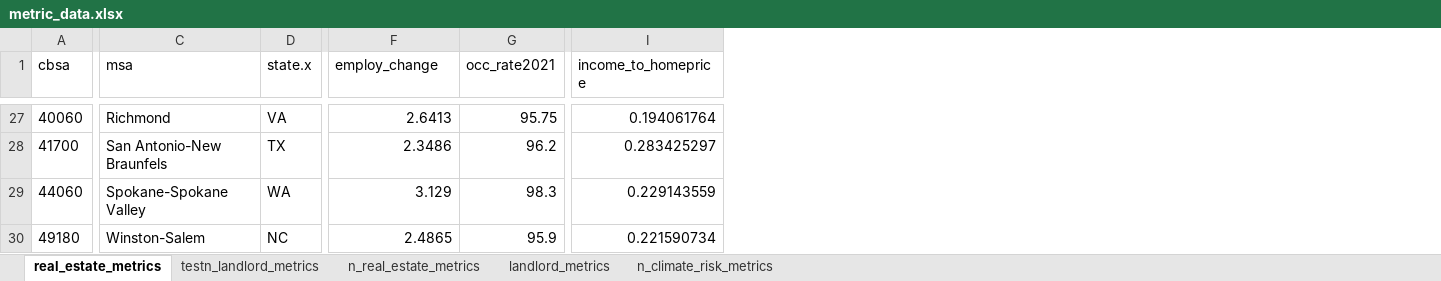
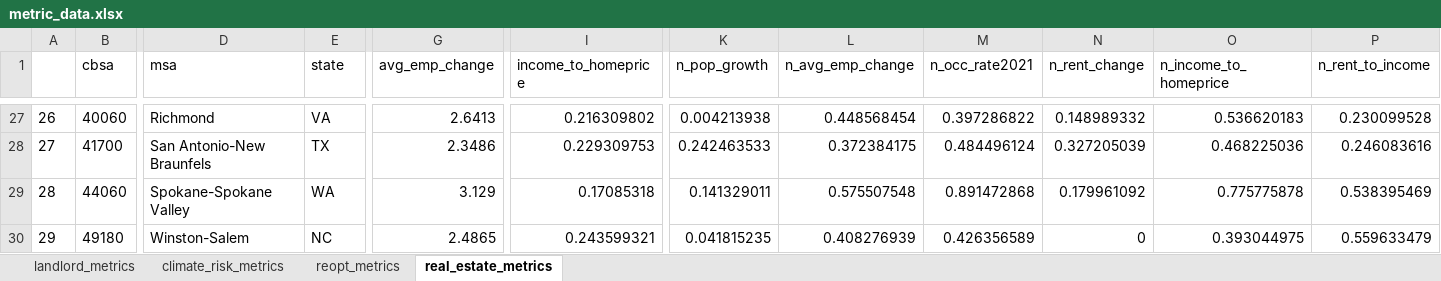
Before and after one commit to gbianch/ZNE_Capital_GP, an Excel workbook: data/intermediate/metric_data.xlsx, sheet real_estate_metrics, drawn as a sheet; only a part is shown, gaps mark what is left out; values as stored, in another font and other column widths than the file's, no borders; removed rows and columns are numbered as before the commit, all else as after; the diff covers the shown part only; the diff names each change by its address in the sheet, - before the commit and + after, or states it on an @@ line.

```diff
--- a/data/intermediate/metric_data.xlsx (sheet real_estate_metrics)
+++ b/data/intermediate/metric_data.xlsx (sheet real_estate_metrics)
-sheet tab: testn_landlord_metrics
-sheet tab: n_real_estate_metrics
-sheet tab: n_climate_risk_metrics
+sheet tab: climate_risk_metrics
+sheet tab: reopt_metrics
@@ sheet tab order changed: landlord_metrics | climate_risk_metrics | reopt_metrics | real_estate_metrics @@
+column A, rows 27-30: 26 | 27 | 28 | 29
-column G (occ_rate2021), rows 27-30: 95.75 | 96.2 | 98.3 | 95.9
+column K (n_pop_growth), rows 27-30: 0.004213938 | 0.242463533 | 0.141329011 | 0.041815235
+column L (n_avg_emp_change), rows 27-30: 0.448568454 | 0.372384175 | 0.575507548 | 0.408276939
+column M (n_occ_rate2021), rows 27-30: 0.397286822 | 0.484496124 | 0.891472868 | 0.426356589
+column N (n_rent_change), rows 27-30: 0.148989332 | 0.327205039 | 0.179961092 | 0
+column O (n_income_to_homeprice), rows 27-30: 0.536620183 | 0.468225036 | 0.775775878 | 0.393044975
+column P (n_rent_to_income), rows 27-30: 0.230099528 | 0.246083616 | 0.538395469 | 0.559633479
-E1: state.x
+E1: state
-G1: employ_change
+G1: avg_emp_change
-I27 (income_to_homeprice): 0.194061764
+I27 (income_to_homeprice): 0.216309802
-I28 (income_to_homeprice): 0.283425297
+I28 (income_to_homeprice): 0.229309753
-I29 (income_to_homeprice): 0.229143559
+I29 (income_to_homeprice): 0.17085318
-I30 (income_to_homeprice): 0.221590734
+I30 (income_to_homeprice): 0.243599321
```
Also changed, not shown: 24 edited cells elsewhere in this sheet, sheet landlord_metrics, 10 other files.
